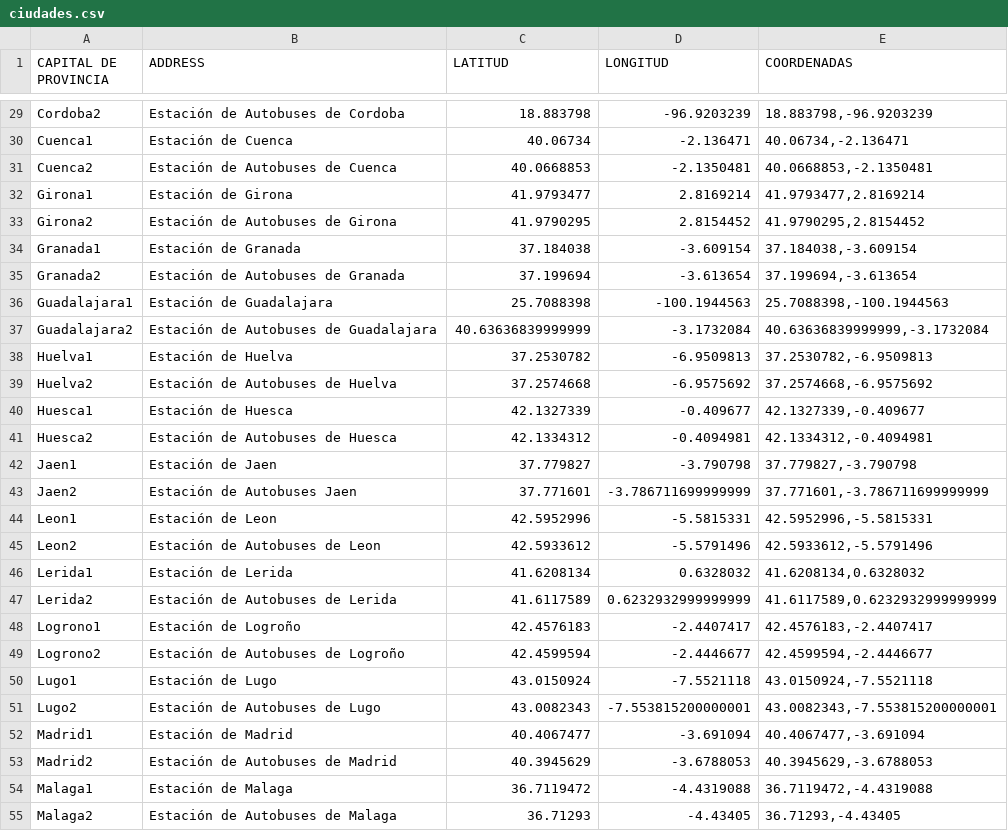
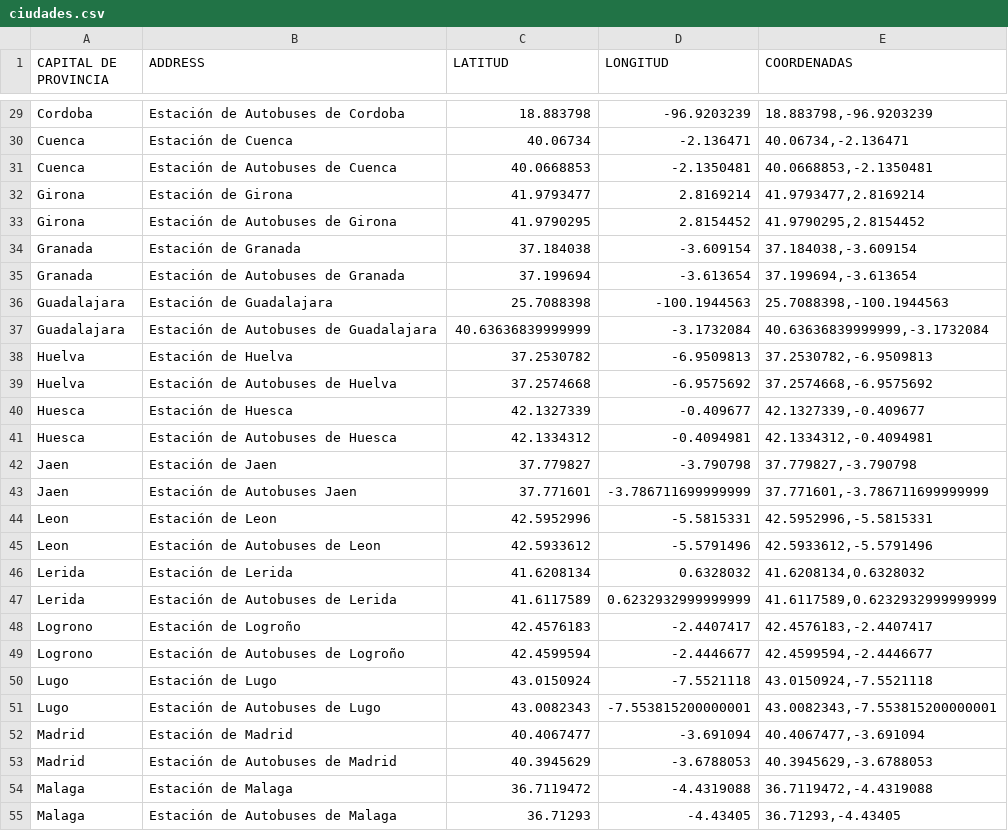
Before and after one commit to luciatomainodelacr/TFM, a CSV file: Datasets/PuntosO_D/GeocodingAPI/ciudades.csv, drawn as a sheet; only a part is shown, gaps mark what is left out; the diff covers the shown part only; the diff names each change by its address in the sheet, - before the commit and + after, or states it on an @@ line.

```diff
--- a/Datasets/PuntosO_D/GeocodingAPI/ciudades.csv
+++ b/Datasets/PuntosO_D/GeocodingAPI/ciudades.csv
-A29 (CAPITAL DE PROVINCIA): Cordoba2
+A29 (CAPITAL DE PROVINCIA): Cordoba
-A30 (CAPITAL DE PROVINCIA): Cuenca1
+A30 (CAPITAL DE PROVINCIA): Cuenca
-A31 (CAPITAL DE PROVINCIA): Cuenca2
+A31 (CAPITAL DE PROVINCIA): Cuenca
-A32 (CAPITAL DE PROVINCIA): Girona1
+A32 (CAPITAL DE PROVINCIA): Girona
-A33 (CAPITAL DE PROVINCIA): Girona2
+A33 (CAPITAL DE PROVINCIA): Girona
-A34 (CAPITAL DE PROVINCIA): Granada1
+A34 (CAPITAL DE PROVINCIA): Granada
-A35 (CAPITAL DE PROVINCIA): Granada2
+A35 (CAPITAL DE PROVINCIA): Granada
-A36 (CAPITAL DE PROVINCIA): Guadalajara1
+A36 (CAPITAL DE PROVINCIA): Guadalajara
-A37 (CAPITAL DE PROVINCIA): Guadalajara2
+A37 (CAPITAL DE PROVINCIA): Guadalajara
-A38 (CAPITAL DE PROVINCIA): Huelva1
+A38 (CAPITAL DE PROVINCIA): Huelva
-A39 (CAPITAL DE PROVINCIA): Huelva2
+A39 (CAPITAL DE PROVINCIA): Huelva
-A40 (CAPITAL DE PROVINCIA): Huesca1
+A40 (CAPITAL DE PROVINCIA): Huesca
-A41 (CAPITAL DE PROVINCIA): Huesca2
+A41 (CAPITAL DE PROVINCIA): Huesca
-A42 (CAPITAL DE PROVINCIA): Jaen1
+A42 (CAPITAL DE PROVINCIA): Jaen
-A43 (CAPITAL DE PROVINCIA): Jaen2
+A43 (CAPITAL DE PROVINCIA): Jaen
-A44 (CAPITAL DE PROVINCIA): Leon1
+A44 (CAPITAL DE PROVINCIA): Leon
-A45 (CAPITAL DE PROVINCIA): Leon2
+A45 (CAPITAL DE PROVINCIA): Leon
-A46 (CAPITAL DE PROVINCIA): Lerida1
+A46 (CAPITAL DE PROVINCIA): Lerida
-A47 (CAPITAL DE PROVINCIA): Lerida2
+A47 (CAPITAL DE PROVINCIA): Lerida
-A48 (CAPITAL DE PROVINCIA): Logrono1
+A48 (CAPITAL DE PROVINCIA): Logrono
-A49 (CAPITAL DE PROVINCIA): Logrono2
+A49 (CAPITAL DE PROVINCIA): Logrono
-A50 (CAPITAL DE PROVINCIA): Lugo1
+A50 (CAPITAL DE PROVINCIA): Lugo
-A51 (CAPITAL DE PROVINCIA): Lugo2
+A51 (CAPITAL DE PROVINCIA): Lugo
-A52 (CAPITAL DE PROVINCIA): Madrid1
+A52 (CAPITAL DE PROVINCIA): Madrid
-A53 (CAPITAL DE PROVINCIA): Madrid2
+A53 (CAPITAL DE PROVINCIA): Madrid
-A54 (CAPITAL DE PROVINCIA): Malaga1
+A54 (CAPITAL DE PROVINCIA): Malaga
-A55 (CAPITAL DE PROVINCIA): Malaga2
+A55 (CAPITAL DE PROVINCIA): Malaga
```
Also changed, not shown: 67 edited cells elsewhere in this file, 1 other file.
